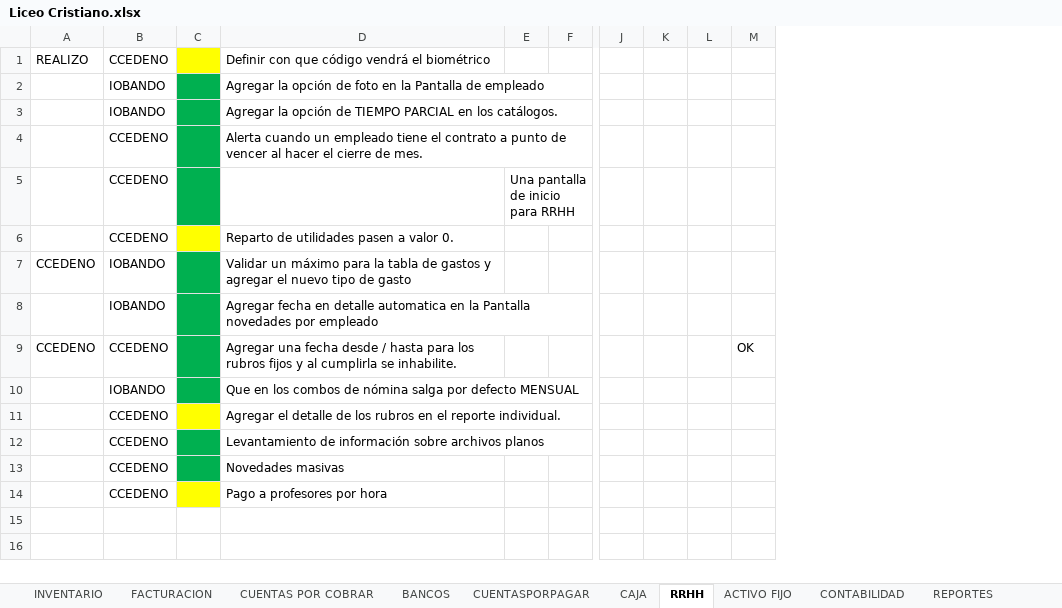
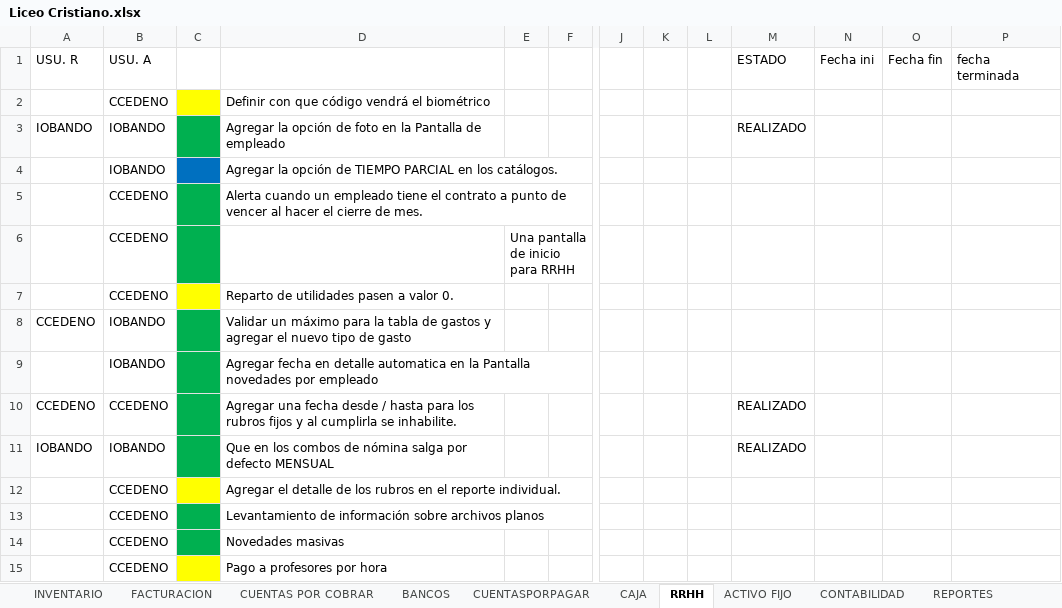
Before and after one commit to myrp-alexandre/ERPWEB, an Excel workbook: Liceo Cristiano.xlsx, sheet RRHH, drawn as a sheet; only a part is shown, gaps mark what is left out; values as stored, in another font and other column widths than the file's, no borders; removed rows and columns are numbered as before the commit, all else as after; rows hold the shown columns only; the diff names each change by its address in the sheet, - before the commit and + after, or states it on an @@ line.

```diff
--- a/Liceo Cristiano.xlsx (sheet RRHH)
+++ b/Liceo Cristiano.xlsx (sheet RRHH)
-column M, row 9: OK
+column M, rows 3-11: REALIZADO |  |  |  |  |  |  | REALIZADO | REALIZADO
+column N, empty
+column O, empty
+column P, empty
+row 1: USU. R | USU. A |  |  |  |  |  |  |  | ESTADO | Fecha ini | Fecha fin | fecha terminada
-A2: REALIZO
+A2: (empty)
-A3: (empty)
+A3: IOBANDO
-C4 fill: #00B050
+C4 fill: #0070C0
-A11: (empty)
+A11: IOBANDO
```
Also changed, not shown: sheet FACTURACION, sheet CUENTASPORPAGAR, sheet CAJA, sheet INVENTARIO, sheet CUENTAS POR COBRAR, 31 other files.
